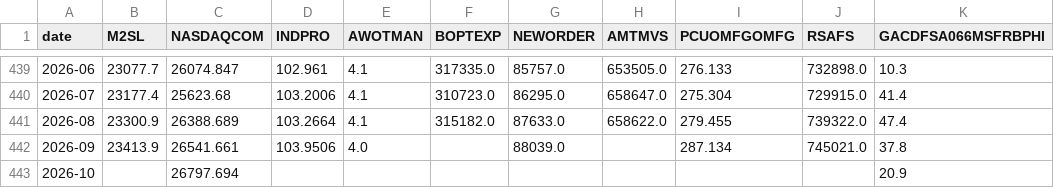
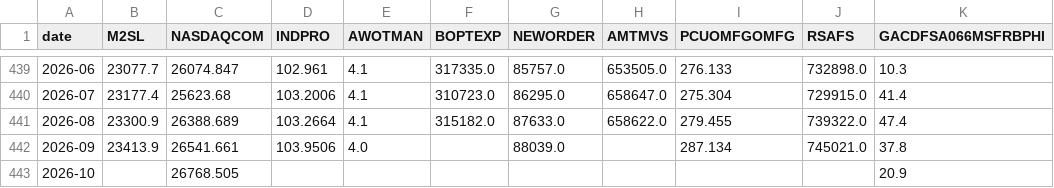
Before and after one commit to ppc1004/Taiwan-U.S.-Economic-Indicators, a CSV file: data/us_raw.csv, drawn as a sheet; only a part is shown, gaps mark what is left out; the diff names each change by its address in the sheet, - before the commit and + after, or states it on an @@ line.

```diff
--- a/data/us_raw.csv
+++ b/data/us_raw.csv
-C443 (NASDAQCOM): 26797.694
+C443 (NASDAQCOM): 26768.505
```
